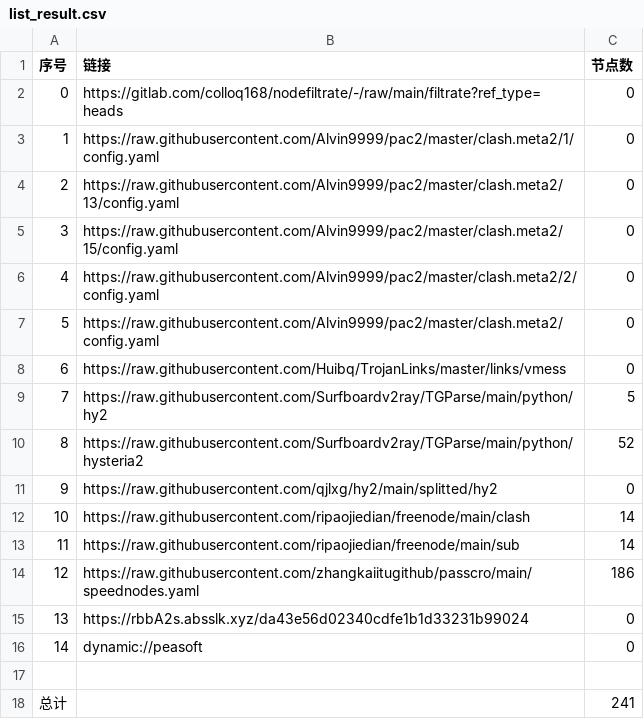
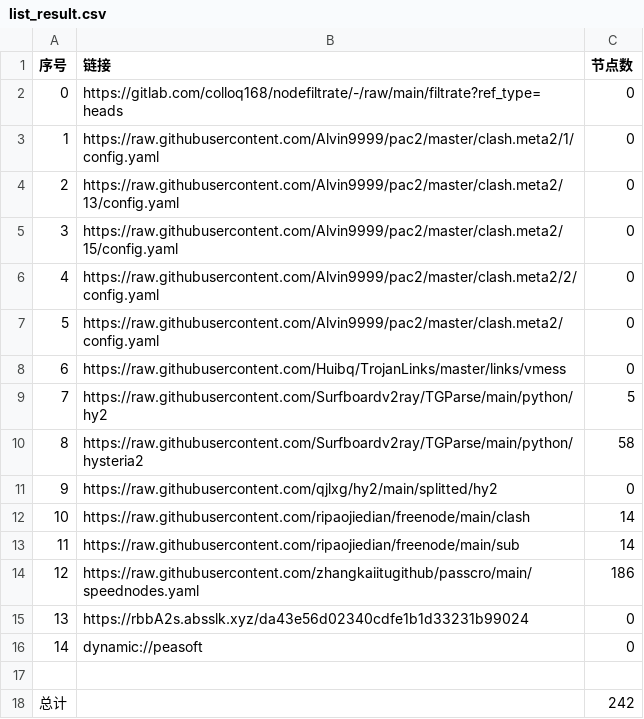
Before and after one commit to xiao33521/AutoMergePublicNodes33521, a CSV file: list_result.csv, drawn as a sheet.

```diff
--- a/list_result.csv
+++ b/list_result.csv
@@ -9,3 +9,3 @@
 7,https://raw.githubusercontent.com/Surfboardv2ray/TGParse/main/python/hy2,5
-8,https://raw.githubusercontent.com/Surfboardv2ray/TGParse/main/python/hysteria2,52
+8,https://raw.githubusercontent.com/Surfboardv2ray/TGParse/main/python/hysteria2,58
 9,https://raw.githubusercontent.com/qjlxg/hy2/main/splitted/hy2,0
@@ -17,2 +17,2 @@
 
-总计,,241
+总计,,242
```
Also changed, not shown: 8 other files.
